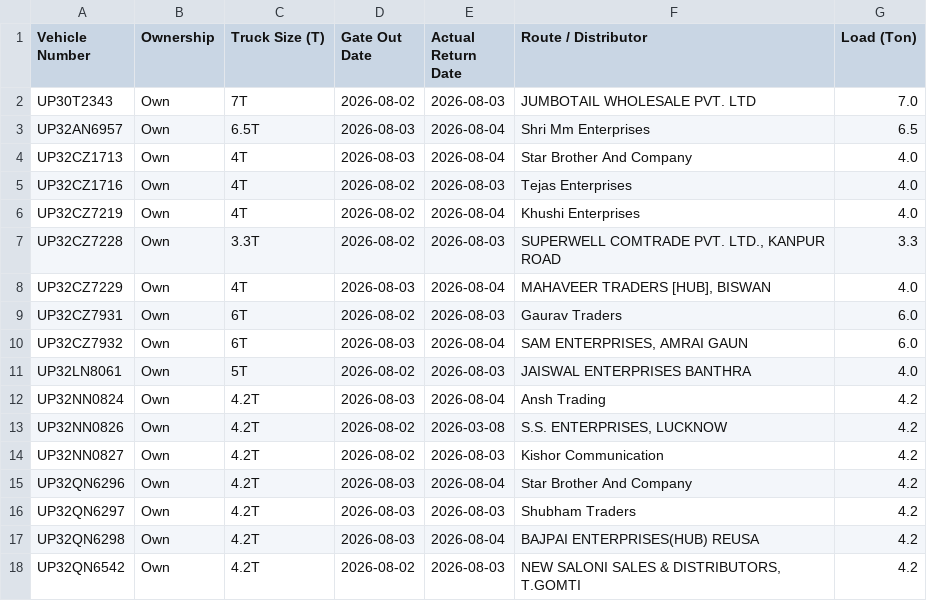
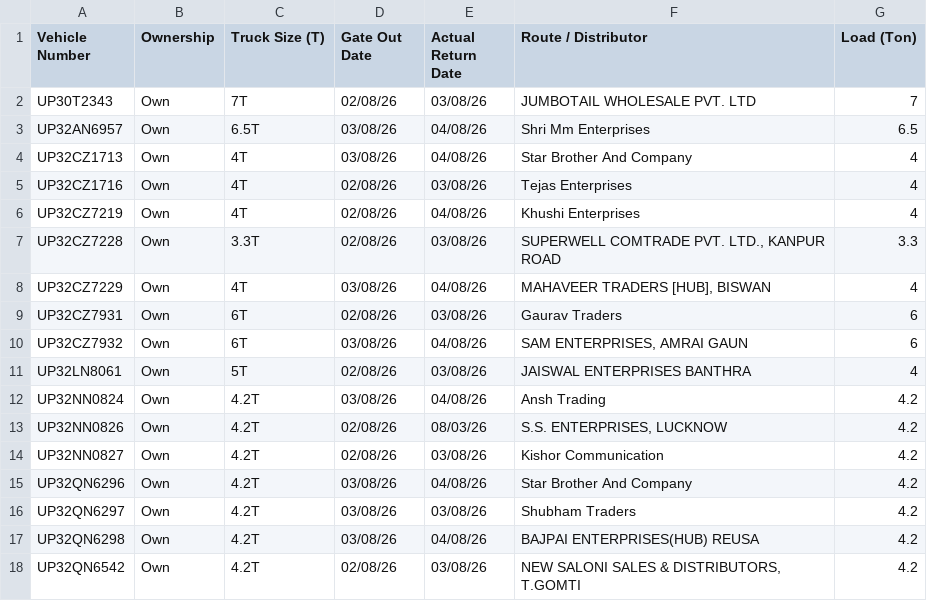
Before and after one commit to DeeAI-byte/TMS, a CSV file: local_data/gate_out_log.csv, drawn as a sheet; only a part is shown; the diff covers the shown part only.

Commit message:
Add files via upload

```diff
--- a/local_data/gate_out_log.csv
+++ b/local_data/gate_out_log.csv
@@ -1,18 +1,18 @@
 Vehicle Number,Ownership,Truck Size (T),Gate Out Date,Actual Return Date,Route / Distributor,Load (Ton)
-UP30T2343,Own,7T,2026-08-02,2026-08-03,JUMBOTAIL WHOLESALE PVT. LTD,7.0
-UP32AN6957,Own,6.5T,2026-08-03,2026-08-04,Shri Mm Enterprises,6.5
-UP32CZ1713,Own,4T,2026-08-03,2026-08-04,Star Brother And Company,4.0
-UP32CZ1716,Own,4T,2026-08-02,2026-08-03,Tejas Enterprises,4.0
-UP32CZ7219,Own,4T,2026-08-02,2026-08-04,Khushi Enterprises,4.0
-UP32CZ7228,Own,3.3T,2026-08-02,2026-08-03,"SUPERWELL COMTRADE PVT. LTD.,  KANPUR ROAD",3.3
-UP32CZ7229,Own,4T,2026-08-03,2026-08-04,"MAHAVEER TRADERS [HUB], BISWAN",4.0
-UP32CZ7931,Own,6T,2026-08-02,2026-08-03,Gaurav Traders,6.0
-UP32CZ7932,Own,6T,2026-08-03,2026-08-04,"SAM ENTERPRISES, AMRAI GAUN",6.0
-UP32LN8061,Own,5T,2026-08-02,2026-08-03,JAISWAL ENTERPRISES BANTHRA,4.0
-UP32NN0824,Own,4.2T,2026-08-03,2026-08-04,Ansh Trading,4.2
-UP32NN0826,Own,4.2T,2026-08-02,2026-03-08,"S.S. ENTERPRISES, LUCKNOW",4.2
-UP32NN0827,Own,4.2T,2026-08-02,2026-08-03,Kishor Communication,4.2
-UP32QN6296,Own,4.2T,2026-08-03,2026-08-04,Star Brother And Company,4.2
-UP32QN6297,Own,4.2T,2026-08-03,2026-08-03,Shubham Traders,4.2
-UP32QN6298,Own,4.2T,2026-08-03,2026-08-04,BAJPAI ENTERPRISES(HUB) REUSA,4.2
-UP32QN6542,Own,4.2T,2026-08-02,2026-08-03,"NEW SALONI SALES & DISTRIBUTORS, T.GOMTI",4.2
+UP30T2343,Own,7T,02/08/26,03/08/26,JUMBOTAIL WHOLESALE PVT. LTD,7
+UP32AN6957,Own,6.5T,03/08/26,04/08/26,Shri Mm Enterprises,6.5
+UP32CZ1713,Own,4T,03/08/26,04/08/26,Star Brother And Company,4
+UP32CZ1716,Own,4T,02/08/26,03/08/26,Tejas Enterprises,4
+UP32CZ7219,Own,4T,02/08/26,04/08/26,Khushi Enterprises,4
+UP32CZ7228,Own,3.3T,02/08/26,03/08/26,"SUPERWELL COMTRADE PVT. LTD.,  KANPUR ROAD",3.3
+UP32CZ7229,Own,4T,03/08/26,04/08/26,"MAHAVEER TRADERS [HUB], BISWAN",4
+UP32CZ7931,Own,6T,02/08/26,03/08/26,Gaurav Traders,6
+UP32CZ7932,Own,6T,03/08/26,04/08/26,"SAM ENTERPRISES, AMRAI GAUN",6
+UP32LN8061,Own,5T,02/08/26,03/08/26,JAISWAL ENTERPRISES BANTHRA,4
+UP32NN0824,Own,4.2T,03/08/26,04/08/26,Ansh Trading,4.2
+UP32NN0826,Own,4.2T,02/08/26,08/03/26,"S.S. ENTERPRISES, LUCKNOW",4.2
+UP32NN0827,Own,4.2T,02/08/26,03/08/26,Kishor Communication,4.2
+UP32QN6296,Own,4.2T,03/08/26,04/08/26,Star Brother And Company,4.2
+UP32QN6297,Own,4.2T,03/08/26,03/08/26,Shubham Traders,4.2
+UP32QN6298,Own,4.2T,03/08/26,04/08/26,BAJPAI ENTERPRISES(HUB) REUSA,4.2
+UP32QN6542,Own,4.2T,02/08/26,03/08/26,"NEW SALONI SALES & DISTRIBUTORS, T.GOMTI",4.2
```
Also changed, not shown: 136 edited cells elsewhere in this file.
